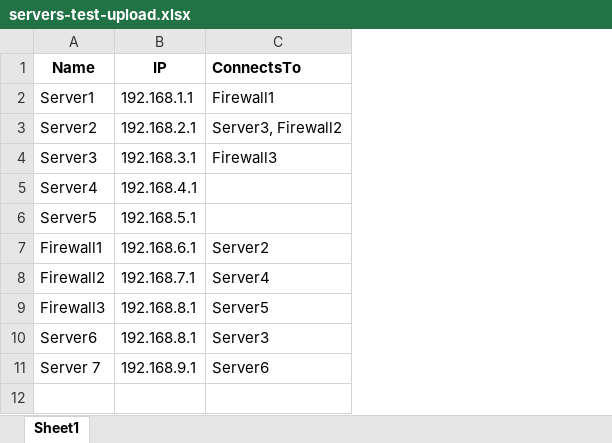
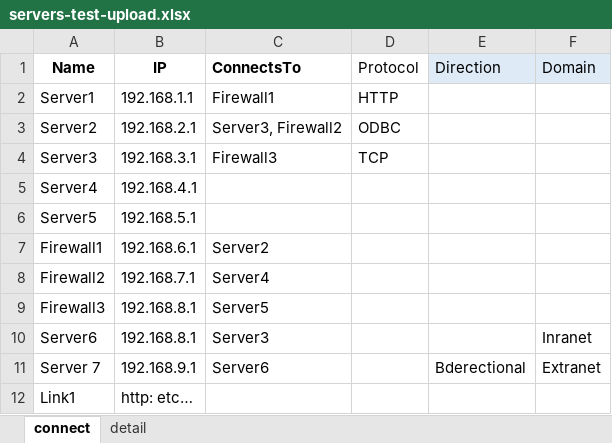
Before and after one commit to Joseph-Sabu/test-project, an Excel workbook: servers-test-upload.xlsx, sheet connect, drawn as a sheet; values as stored, in another font and other column widths than the file's, no borders; the diff names each change by its address in the sheet, - before the commit and + after, or states it on an @@ line.

Commit message:
servers files updated

```diff
--- a/servers-test-upload.xlsx (sheet connect)
+++ b/servers-test-upload.xlsx (sheet connect)
-sheet tab: Sheet1
+sheet tab: connect
+sheet tab: detail
+column D (Protocol), rows 2-4: HTTP | ODBC | TCP
+column E (Direction), row 11: Bderectional
+column F (Domain), rows 10-11: Inranet | Extranet
+row 12: Link1 | http: etc…
```
Also changed, not shown: 38 other files.
